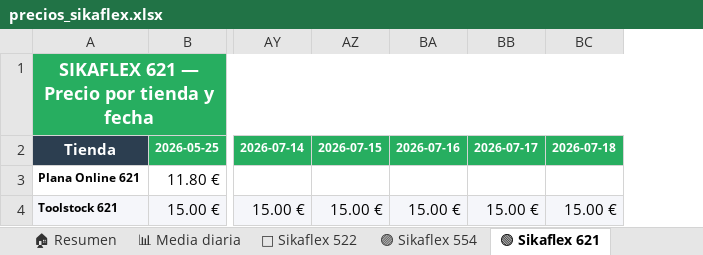
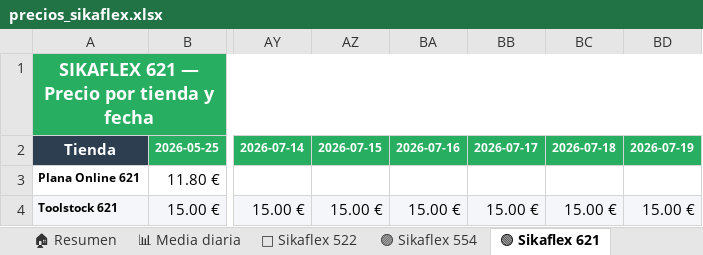
Before and after one commit to larri317/sikaflex-monitor, an Excel workbook: precios_sikaflex.xlsx, sheet 🟢 Sikaflex 621, drawn as a sheet; only a part is shown, gaps mark what is left out; values as stored, in another font and other column widths than the file's, no borders; charts and pictures not drawn; the diff names each change by its address in the sheet, - before the commit and + after, or states it on an @@ line.

```diff
--- a/precios_sikaflex.xlsx (sheet 🟢 Sikaflex 621)
+++ b/precios_sikaflex.xlsx (sheet 🟢 Sikaflex 621)
+column BD, rows 2-4: 2026-07-19 |  | 15.00 €
```
Also changed, not shown: sheet 📋 Todos los precios, sheet 🏠 Resumen, sheet 📊 Media diaria, sheet 🔵 Sikaflex 522, sheet 🟣 Sikaflex 554, charts or pictures, 1 other file.
